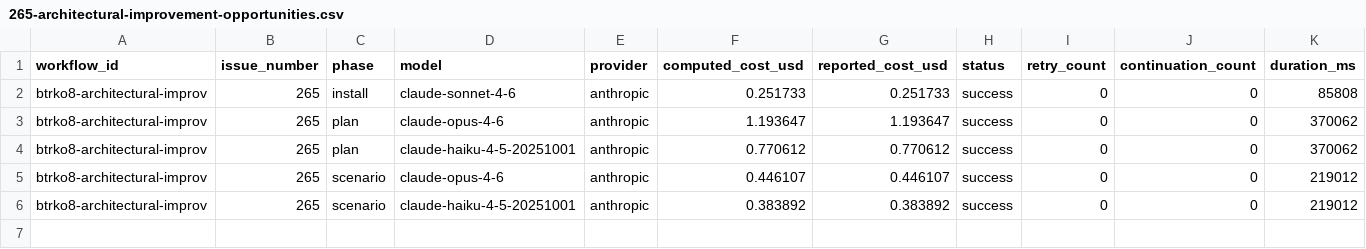
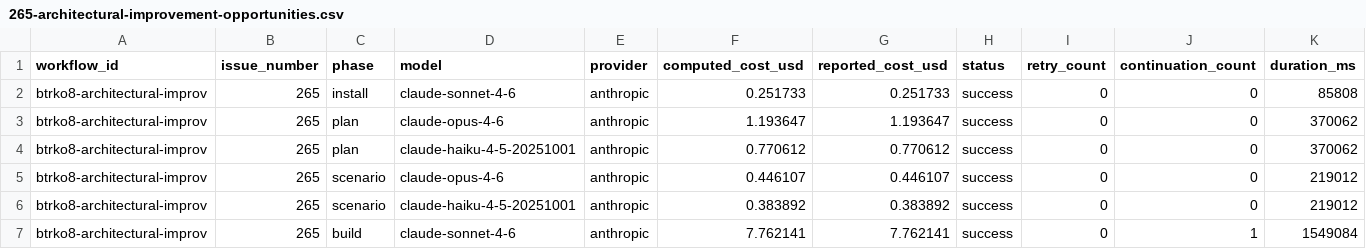
Before and after one commit to paysdoc/AI_Dev_Workflow, a CSV file: projects/AI_Dev_Workflow/265-architectural-improvement-opportunities.csv, drawn as a sheet; only a part is shown; rows hold the shown columns only; the diff names each change by its address in the sheet, - before the commit and + after, or states it on an @@ line.

```diff
--- a/projects/AI_Dev_Workflow/265-architectural-improvement-opportunities.csv
+++ b/projects/AI_Dev_Workflow/265-architectural-improvement-opportunities.csv
+row 7: btrko8-architectural-improv | 265 | build | claude-sonnet-4-6 | anthropic | 7.762141 | 7.762141 | success | 0 | 1 | 1549084
```
Also changed, not shown: projects/AI_Dev_Workflow/total-cost.csv.
